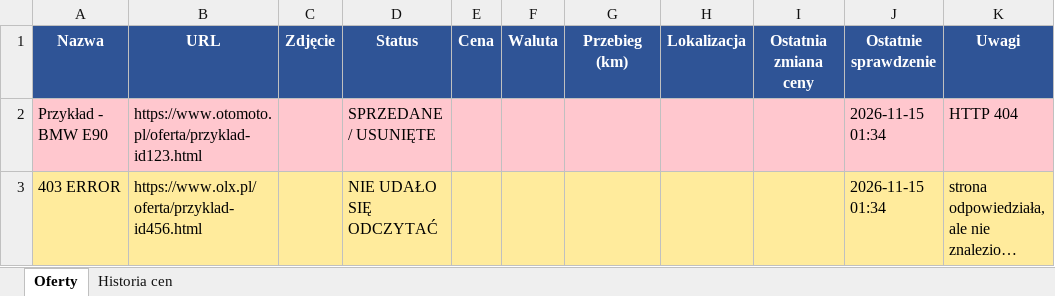
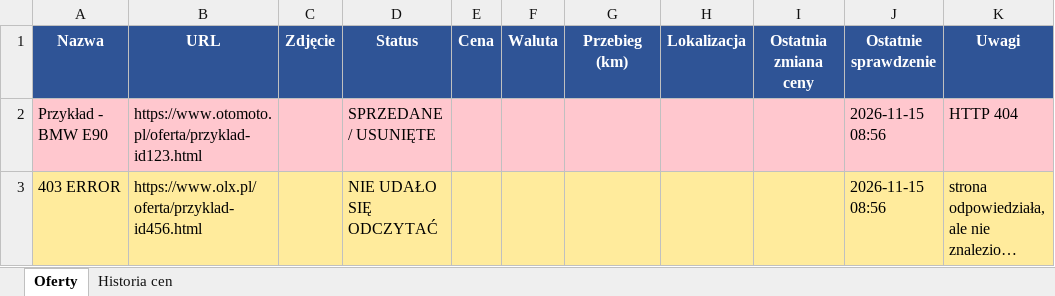
Before and after one commit to ziom124/carmonitor, an Excel workbook: tracker.xlsx, sheet Oferty, drawn as a sheet; long unchanged cells end in …; values as stored, in another font and other column widths than the file's, no borders; the diff names each change by its address in the sheet, - before the commit and + after, or states it on an @@ line.

```diff
--- a/tracker.xlsx (sheet Oferty)
+++ b/tracker.xlsx (sheet Oferty)
-J2:J3 (Ostatnie sprawdzenie): 2026-11-15 01:34
+J2:J3 (Ostatnie sprawdzenie): 2026-11-15 08:56
```
Also changed, not shown: 2 other files.
